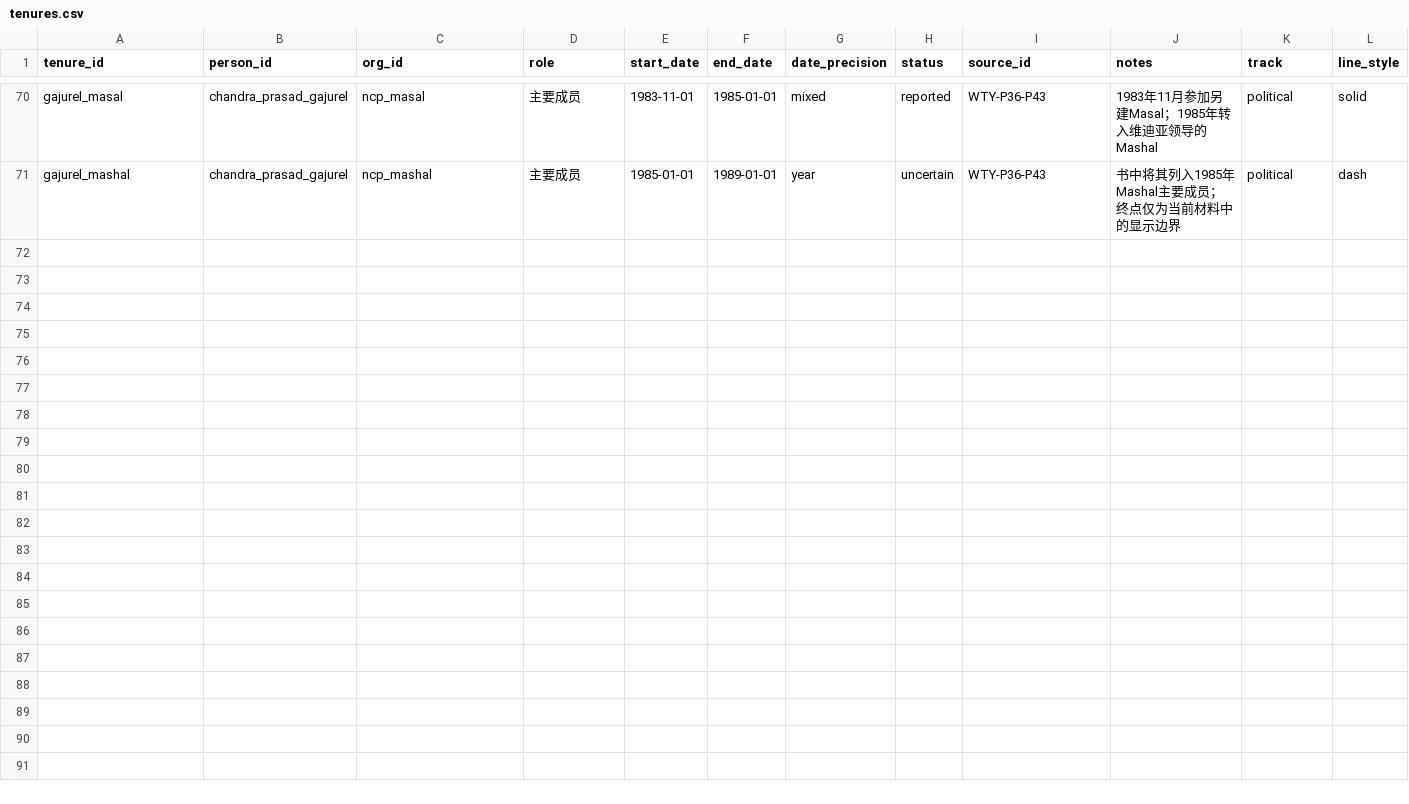
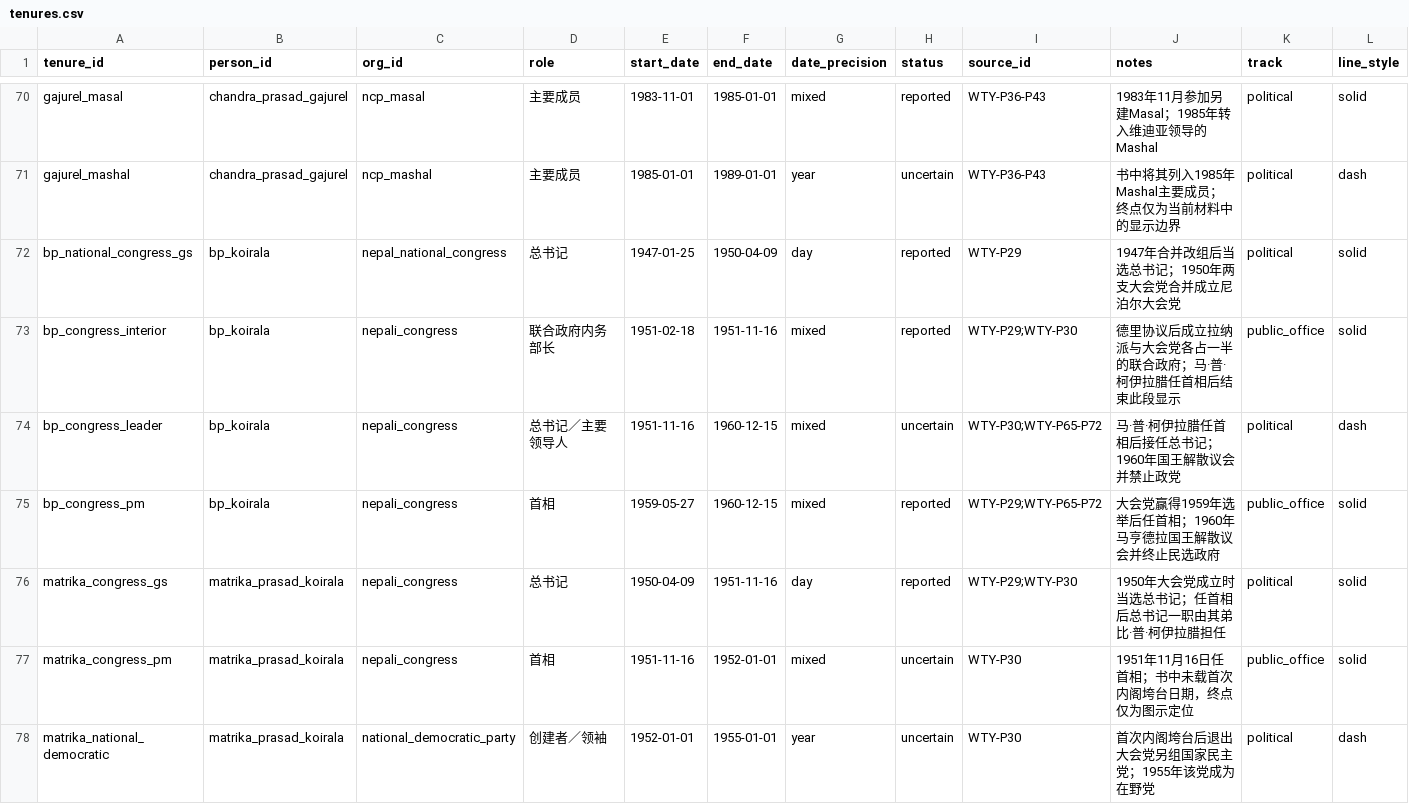
Before and after one commit to hyhml/Nepal-History-Network, a CSV file: examples/raimajhi-life/tenures.csv, drawn as a sheet; only a part is shown, gaps mark what is left out; rows hold the shown columns only; the diff covers the shown part only; the diff names each change by its address in the sheet, - before the commit and + after, or states it on an @@ line.

Commit message:
Add Nepali Congress leaders and party history

```diff
--- a/examples/raimajhi-life/tenures.csv
+++ b/examples/raimajhi-life/tenures.csv
+row 72: bp_national_congress_gs | bp_koirala | nepal_national_congress | 总书记 | 1947-01-25 | 1950-04-09 | day | reported | WTY-P29 | 1947年合并改组后当选总书记；1950年两支大会党合并成立尼泊尔大会党 | political | solid
+row 73: bp_congress_interior | bp_koirala | nepali_congress | 联合政府内务部长 | 1951-02-18 | 1951-11-16 | mixed | reported | WTY-P29;WTY-P30 | 德里协议后成立拉纳派与大会党各占一半的联合政府；马·普·柯伊拉腊任首相后结束此段显示 | public_office | solid
+row 74: bp_congress_leader | bp_koirala | nepali_congress | 总书记／主要领导人 | 1951-11-16 | 1960-12-15 | mixed | uncertain | WTY-P30;WTY-P65-P72 | 马·普·柯伊拉腊任首相后接任总书记；1960年国王解散议会并禁止政党 | political | dash
+row 75: bp_congress_pm | bp_koirala | nepali_congress | 首相 | 1959-05-27 | 1960-12-15 | mixed | reported | WTY-P29;WTY-P65-P72 | 大会党赢得1959年选举后任首相；1960年马亨德拉国王解散议会并终止民选政府 | public_office | solid
+row 76: matrika_congress_gs | matrika_prasad_koirala | nepali_congress | 总书记 | 1950-04-09 | 1951-11-16 | day | reported | WTY-P29;WTY-P30 | 1950年大会党成立时当选总书记；任首相后总书记一职由其弟比·普·柯伊拉腊担任 | political | solid
+row 77: matrika_congress_pm | matrika_prasad_koirala | nepali_congress | 首相 | 1951-11-16 | 1952-01-01 | mixed | uncertain | WTY-P30 | 1951年11月16日任首相；书中未载首次内阁垮台日期，终点仅为图示定位 | public_office | solid
+row 78: matrika_national_democratic | matrika_prasad_koirala | national_democratic_party | 创建者／领袖 | 1952-01-01 | 1955-01-01 | year | uncertain | WTY-P30 | 首次内阁垮台后退出大会党另组国家民主党；1955年该党成为在野党 | political | dash
```
Also changed, not shown: 6 added rows elsewhere in this file, examples/raimajhi-life/organization_lanes.csv, examples/raimajhi-life/organization_relations.csv, 12 other files.
